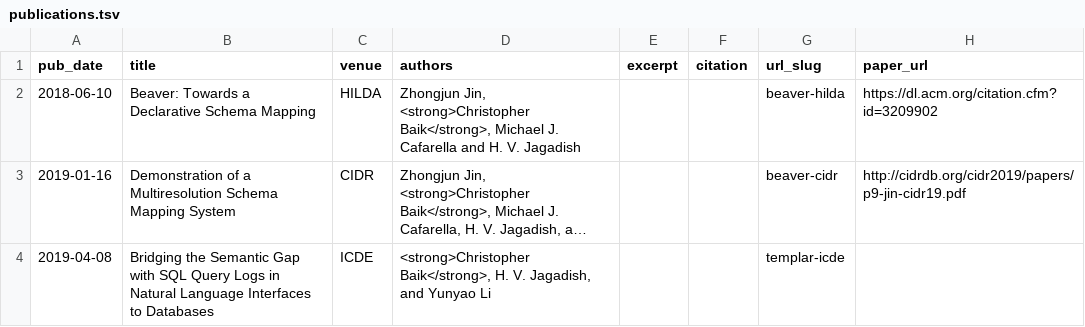
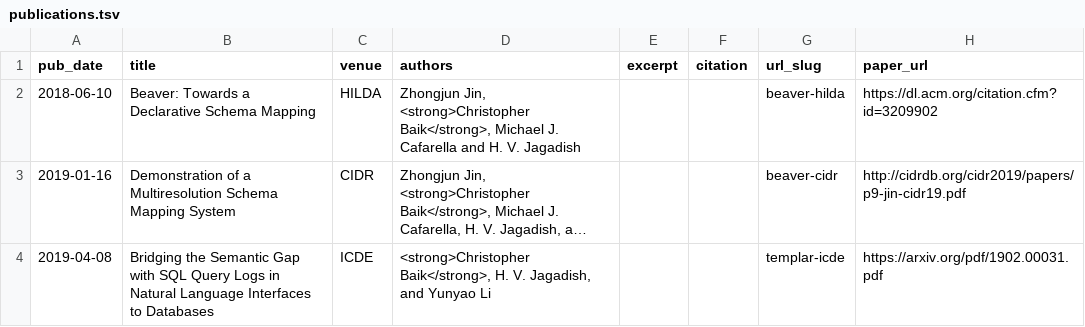
Before and after one commit to Calculus-1/calculus1.github.io, a TSV file: markdown_generator/publications.tsv, drawn as a sheet; long unchanged cells end in …; the diff names each change by its address in the sheet, - before the commit and + after, or states it on an @@ line.

```diff
--- a/markdown_generator/publications.tsv
+++ b/markdown_generator/publications.tsv
-H4 (paper_url): (empty)
+H4 (paper_url): https://arxiv.org/pdf/1902.00031.pdf
```
Also changed, not shown: 1 other file.
